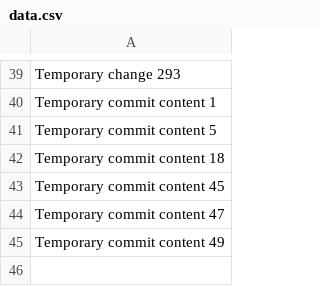
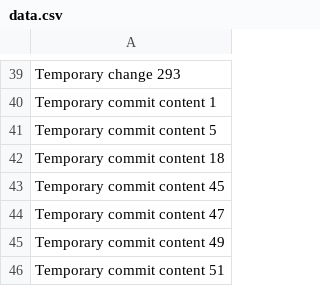
Before and after one commit to jaydeartist/jayde, a CSV file: data.csv, drawn as a sheet; only a part is shown, gaps mark what is left out; the diff names each change by its address in the sheet, - before the commit and + after, or states it on an @@ line.

```diff
--- a/data.csv
+++ b/data.csv
+row 46: Temporary commit content 51
```
